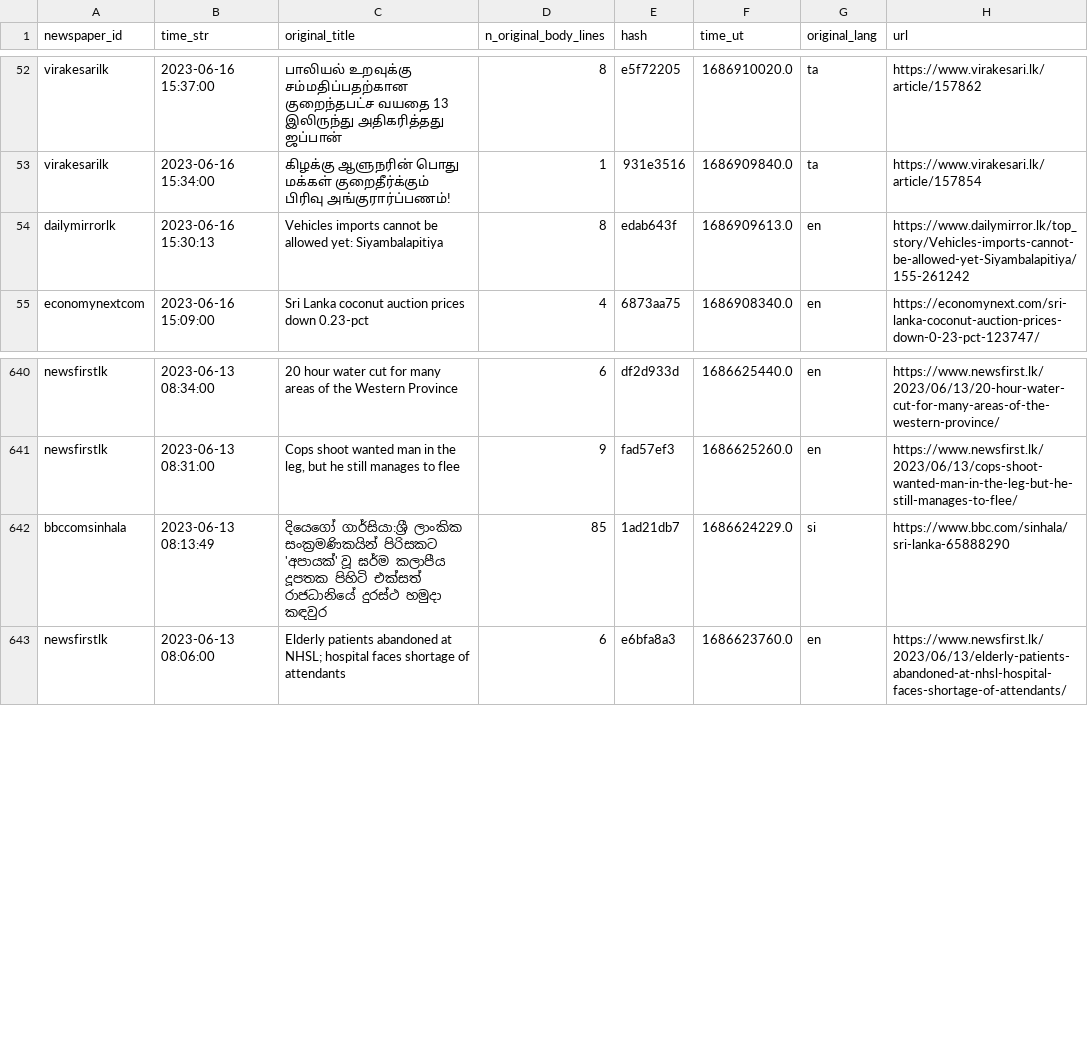
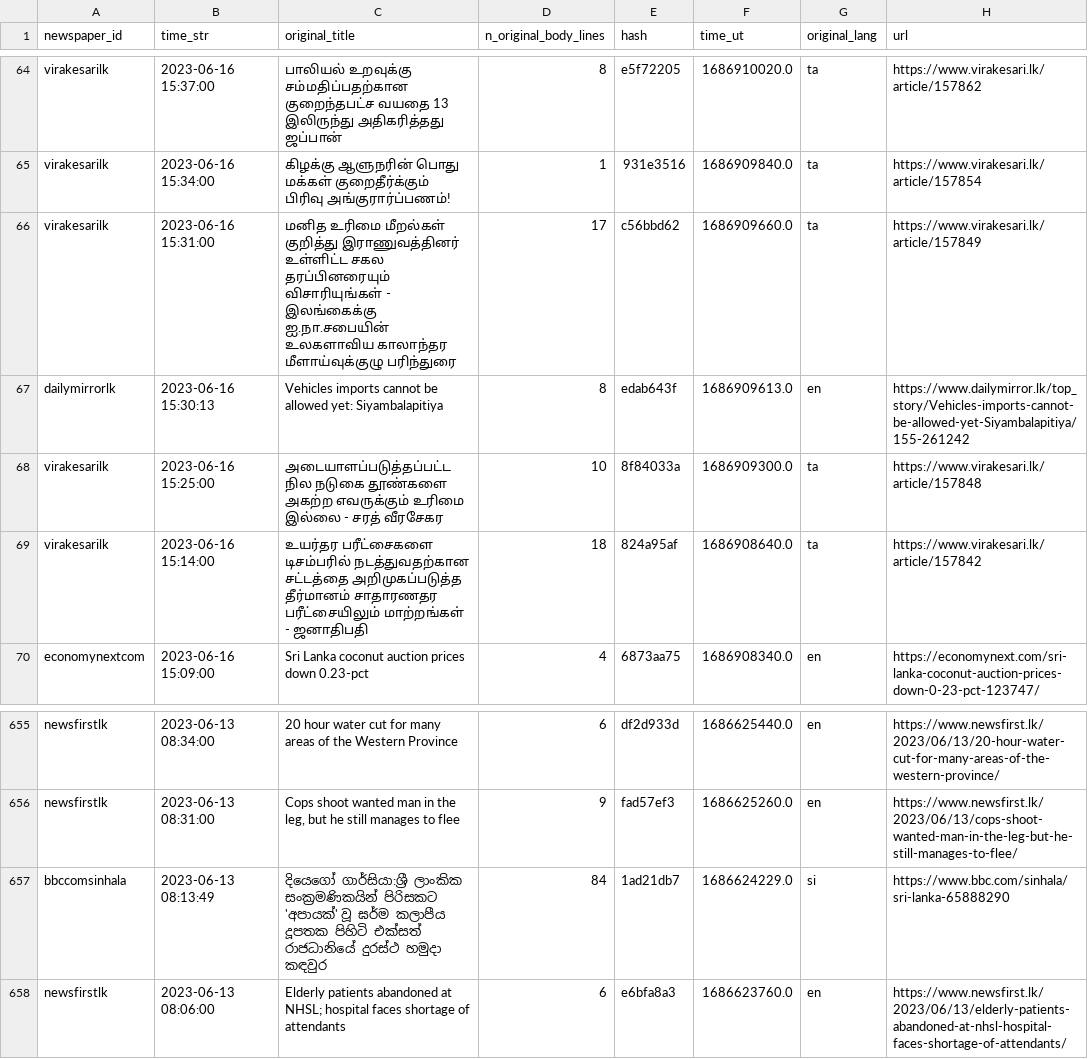
Before and after one commit to nuuuwan/news_lk3_data, a TSV file: reports/summary.tsv, drawn as a sheet; only a part is shown, gaps mark what is left out; the diff covers the shown part only.

```diff
--- a/reports/summary.tsv
+++ b/reports/summary.tsv
@@ -53,3 +65,6 @@ virakesarilk	2023-06-16 15:37:00	பாலியல் உறவுக்கு
 virakesarilk	2023-06-16 15:34:00	கிழக்கு ஆளுநரின் பொது மக்கள் குறைதீர்க்கும் பிரிவு அங்குரார்ப்பணம்!	1	931e3516	1686909840.0	ta	https://www.virakesari.lk/article/157854
+virakesarilk	2023-06-16 15:31:00	மனித உரிமை மீறல்கள் குறித்து இராணுவத்தினர் உள்ளிட்ட சகல தரப்பினரையும் விசாரியுங்கள் - இலங்கைக்கு ஐ.நா.சபையின் உலகளாவிய காலாந்தர மீளாய்வுக்குழு பரிந்துரை	17	c56bbd62	1686909660.0	ta	https://www.virakesari.lk/article/157849
 dailymirrorlk	2023-06-16 15:30:13	Vehicles imports cannot be allowed yet: Siyambalapitiya	8	edab643f	1686909613.0	en	https://www.dailymirror.lk/top_story/Vehicles-imports-cannot-be-allowed-yet-Siyambalapitiya/155-261242
+virakesarilk	2023-06-16 15:25:00	அடையாளப்படுத்தப்பட்ட நில நடுகை தூண்களை அகற்ற எவருக்கும் உரிமை இல்லை - சரத் வீரசேகர	10	8f84033a	1686909300.0	ta	https://www.virakesari.lk/article/157848
+virakesarilk	2023-06-16 15:14:00	உயர்தர பரீட்சைகளை டிசம்பரில் நடத்துவதற்கான சட்டத்தை அறிமுகப்படுத்த தீர்மானம் சாதாரணதர பரீட்சையிலும் மாற்றங்கள் - ஜனாதிபதி	18	824a95af	1686908640.0	ta	https://www.virakesari.lk/article/157842
 economynextcom	2023-06-16 15:09:00	Sri Lanka coconut auction prices down 0.23-pct	4	6873aa75	1686908340.0	en	https://economynext.com/sri-lanka-coconut-auction-prices-down-0-23-pct-123747/
@@ -641,3 +656,3 @@ newsfirstlk	2023-06-13 08:34:00	20 hour water cut for many areas of the Western
 newsfirstlk	2023-06-13 08:31:00	Cops shoot wanted man in the leg, but he still manages to flee	9	fad57ef3	1686625260.0	en	https://www.newsfirst.lk/2023/06/13/cops-shoot-wanted-man-in-the-leg-but-he-still-manages-to-flee/
-bbccomsinhala	2023-06-13 08:13:49	දියෙගෝ ගාර්සියා:ශ්‍රී ලාංකික සංක්‍රමණිකයින් පිරිසකට 'අපායක්' වූ ඝර්ම කලාපීය දූපතක පිහිටි එක්සත් රාජධානියේ දුරස්ථ හමුදා කඳවුර	85	1ad21db7	1686624229.0	si	https://www.bbc.com/sinhala/sri-lanka-65888290
+bbccomsinhala	2023-06-13 08:13:49	දියෙගෝ ගාර්සියා:ශ්‍රී ලාංකික සංක්‍රමණිකයින් පිරිසකට 'අපායක්' වූ ඝර්ම කලාපීය දූපතක පිහිටි එක්සත් රාජධානියේ දුරස්ථ හමුදා කඳවුර	84	1ad21db7	1686624229.0	si	https://www.bbc.com/sinhala/sri-lanka-65888290
 newsfirstlk	2023-06-13 08:06:00	Elderly patients abandoned at NHSL; hospital faces shortage of attendants	6	e6bfa8a3	1686623760.0	en	https://www.newsfirst.lk/2023/06/13/elderly-patients-abandoned-at-nhsl-hospital-faces-shortage-of-attendants/
```
Also changed, not shown: 12 added rows elsewhere in this file, 1 other file.
